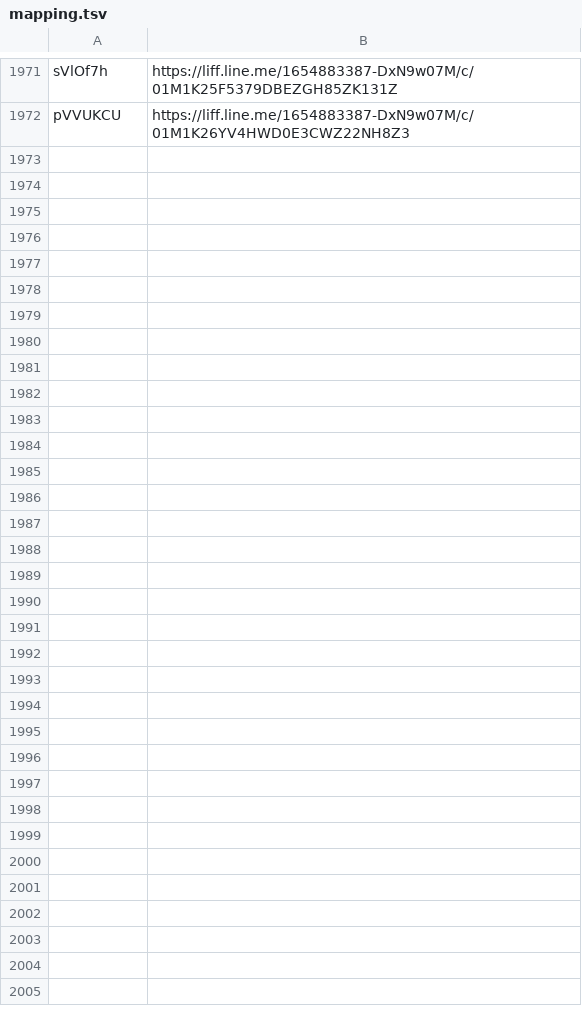
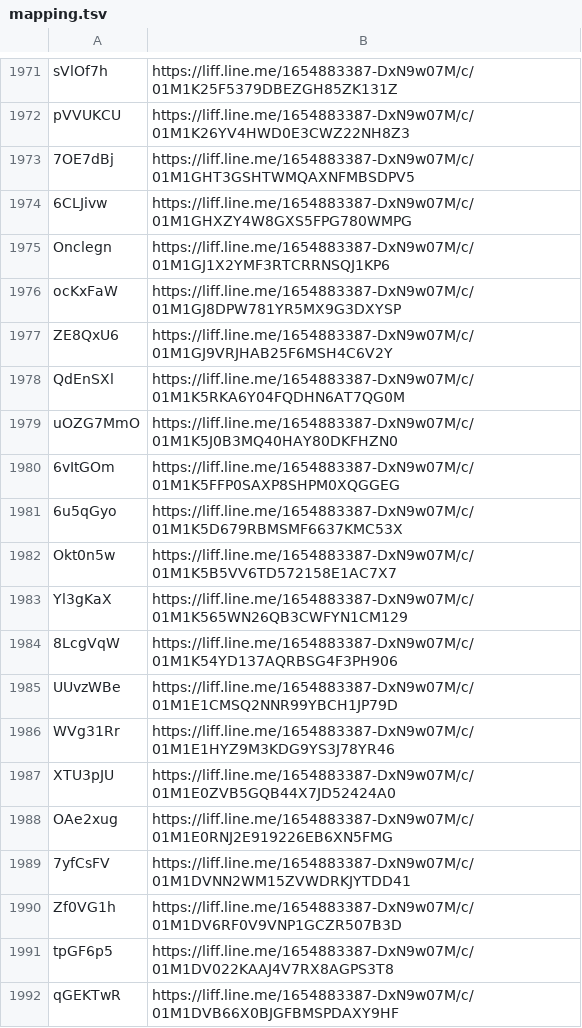
Before and after one commit to wowack7/beybuilder, a TSV file: data/draw/mapping.tsv, drawn as a sheet; only a part is shown, gaps mark what is left out.

Commit message:
chore(draw): 補進板橋大遠百、南港LaLaport、比漾廣場 9/4 這批的抽選連結

```diff
--- a/data/draw/mapping.tsv
+++ b/data/draw/mapping.tsv
@@ -1972 +1972,21 @@ sVlOf7h	https://liff.line.me/1654883387-DxN9w07M/c/01M1K25F5379DBEZGH85ZK131Z
 pVVUKCU	https://liff.line.me/1654883387-DxN9w07M/c/01M1K26YV4HWD0E3CWZ22NH8Z3
+7OE7dBj	https://liff.line.me/1654883387-DxN9w07M/c/01M1GHT3GSHTWMQAXNFMBSDPV5
+6CLJivw	https://liff.line.me/1654883387-DxN9w07M/c/01M1GHXZY4W8GXS5FPG780WMPG
+Onclegn	https://liff.line.me/1654883387-DxN9w07M/c/01M1GJ1X2YMF3RTCRRNSQJ1KP6
+ocKxFaW	https://liff.line.me/1654883387-DxN9w07M/c/01M1GJ8DPW781YR5MX9G3DXYSP
+ZE8QxU6	https://liff.line.me/1654883387-DxN9w07M/c/01M1GJ9VRJHAB25F6MSH4C6V2Y
+QdEnSXl	https://liff.line.me/1654883387-DxN9w07M/c/01M1K5RKA6Y04FQDHN6AT7QG0M
+uOZG7MmO	https://liff.line.me/1654883387-DxN9w07M/c/01M1K5J0B3MQ40HAY80DKFHZN0
+6vItGOm	https://liff.line.me/1654883387-DxN9w07M/c/01M1K5FFP0SAXP8SHPM0XQGGEG
+6u5qGyo	https://liff.line.me/1654883387-DxN9w07M/c/01M1K5D679RBMSMF6637KMC53X
+Okt0n5w	https://liff.line.me/1654883387-DxN9w07M/c/01M1K5B5VV6TD572158E1AC7X7
+Yl3gKaX	https://liff.line.me/1654883387-DxN9w07M/c/01M1K565WN26QB3CWFYN1CM129
+8LcgVqW	https://liff.line.me/1654883387-DxN9w07M/c/01M1K54YD137AQRBSG4F3PH906
+UUvzWBe	https://liff.line.me/1654883387-DxN9w07M/c/01M1E1CMSQ2NNR99YBCH1JP79D
+WVg31Rr	https://liff.line.me/1654883387-DxN9w07M/c/01M1E1HYZ9M3KDG9YS3J78YR46
+XTU3pJU	https://liff.line.me/1654883387-DxN9w07M/c/01M1E0ZVB5GQB44X7JD52424A0
+OAe2xug	https://liff.line.me/1654883387-DxN9w07M/c/01M1E0RNJ2E919226EB6XN5FMG
+7yfCsFV	https://liff.line.me/1654883387-DxN9w07M/c/01M1DVNN2WM15ZVWDRKJYTDD41
+Zf0VG1h	https://liff.line.me/1654883387-DxN9w07M/c/01M1DV6RF0V9VNP1GCZR507B3D
+tpGF6p5	https://liff.line.me/1654883387-DxN9w07M/c/01M1DV022KAAJ4V7RX8AGPS3T8
+qGEKTwR	https://liff.line.me/1654883387-DxN9w07M/c/01M1DVB66X0BJGFBMSPDAXY9HF
```
Also changed, not shown: data/draw/item_seen.tsv, 3 other files.
